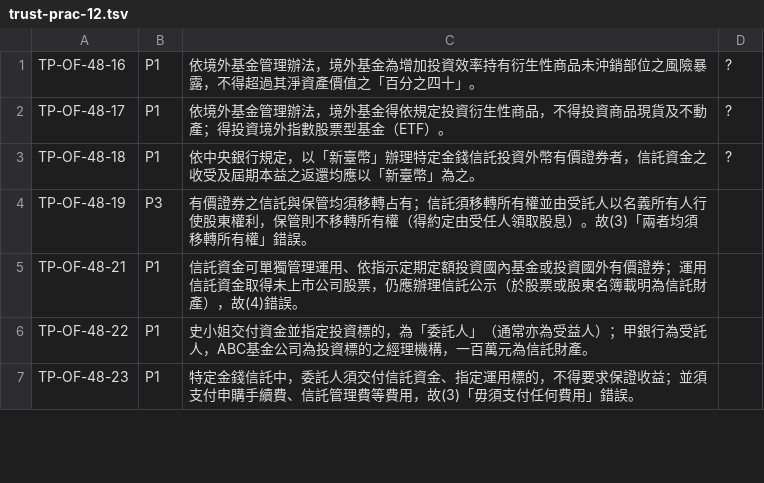
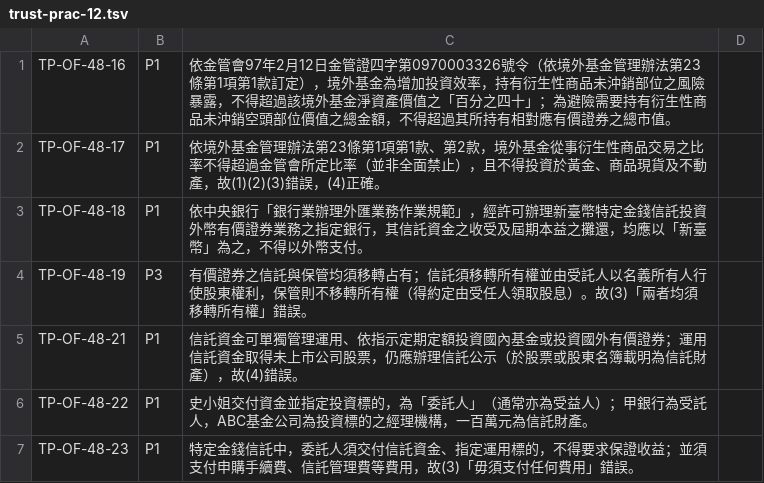
Before and after one commit to jessie922119-crypto/trust-futures-exam, a TSV file: tools/annotations/trust-prac-12.tsv, drawn as a sheet; only a part is shown; the diff covers the shown part only.

```diff
--- a/tools/annotations/trust-prac-12.tsv
+++ b/tools/annotations/trust-prac-12.tsv
@@ -1,4 +1,4 @@
-TP-OF-48-16	P1	依境外基金管理辦法，境外基金為增加投資效率持有衍生性商品未沖銷部位之風險暴露，不得超過其淨資產價值之「百分之四十」。	?
-TP-OF-48-17	P1	依境外基金管理辦法，境外基金得依規定投資衍生性商品，不得投資商品現貨及不動產；得投資境外指數股票型基金（ETF）。	?
-TP-OF-48-18	P1	依中央銀行規定，以「新臺幣」辦理特定金錢信託投資外幣有價證券者，信託資金之收受及屆期本益之返還均應以「新臺幣」為之。	?
+TP-OF-48-16	P1	依金管會97年2月12日金管證四字第0970003326號令（依境外基金管理辦法第23條第1項第1款訂定），境外基金為增加投資效率，持有衍生性商品未沖銷部位之風險暴露，不得超過該境外基金淨資產價值之「百分之四十」；為避險需要持有衍生性商品未沖銷空頭部位價值之總金額，不得超過其所持有相對應有價證券之總市值。
+TP-OF-48-17	P1	依境外基金管理辦法第23條第1項第1款、第2款，境外基金從事衍生性商品交易之比率不得超過金管會所定比率（並非全面禁止），且不得投資於黃金、商品現貨及不動產，故(1)(2)(3)錯誤，(4)正確。
+TP-OF-48-18	P1	依中央銀行「銀行業辦理外匯業務作業規範」，經許可辦理新臺幣特定金錢信託投資外幣有價證券業務之指定銀行，其信託資金之收受及屆期本益之攤還，均應以「新臺幣」為之，不得以外幣支付。
 TP-OF-48-19	P3	有價證券之信託與保管均須移轉占有；信託須移轉所有權並由受託人以名義所有人行使股東權利，保管則不移轉所有權（得約定由受任人領取股息）。故(3)「兩者均須移轉所有權」錯誤。
```
Also changed, not shown: 23 edited cells elsewhere in this file, tools/annotations/trust-prac-01.tsv, tools/annotations/trust-prac-02.tsv, 19 other files.
